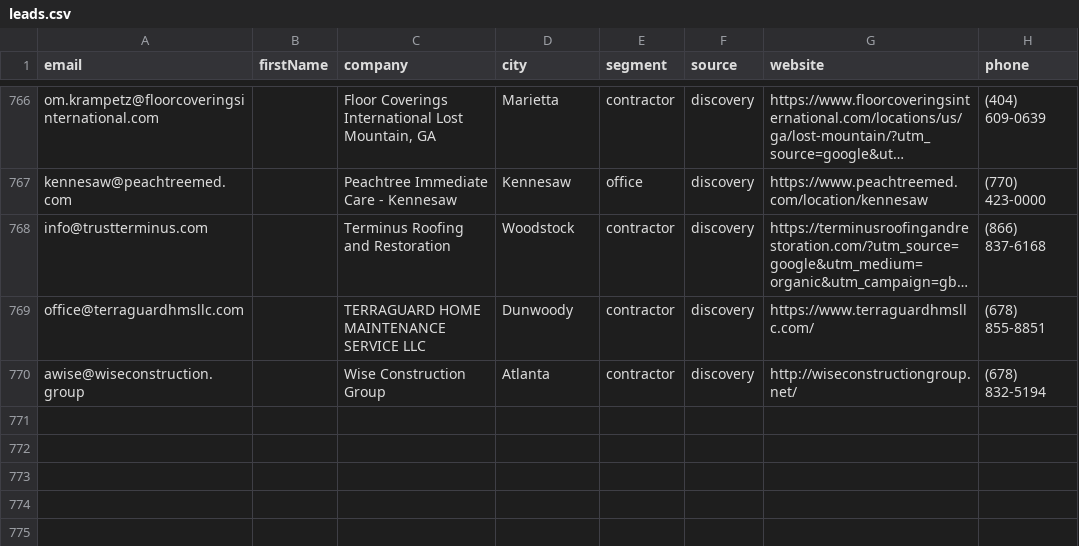
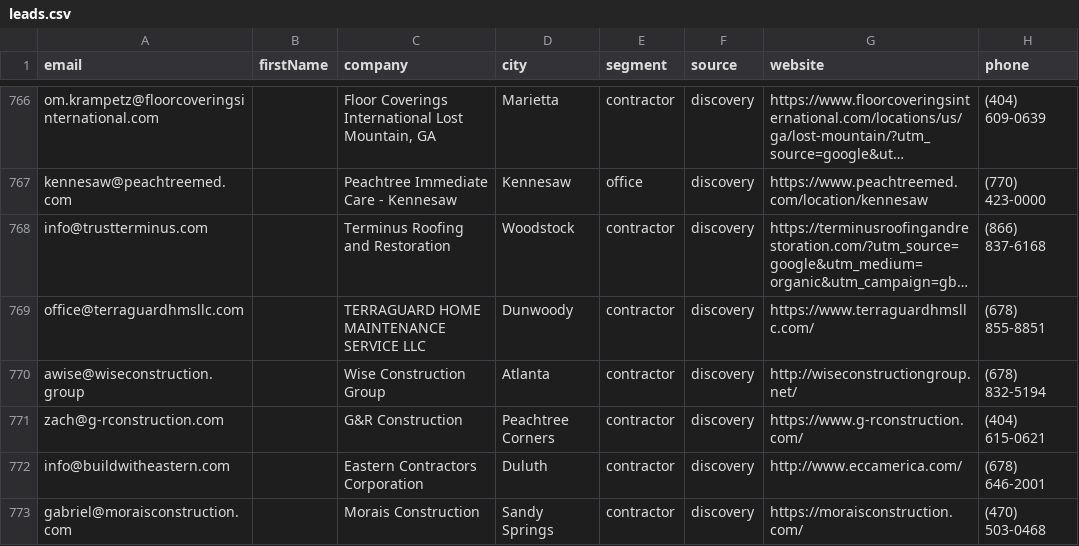
Before and after one commit to Swilson52/Tomahawk_Junk_Removal, a CSV file: data/leads.csv, drawn as a sheet; only a part is shown, gaps mark what is left out; long unchanged cells end in ….

```diff
--- a/data/leads.csv
+++ b/data/leads.csv
@@ -770 +770,4 @@ office@terraguardhmsllc.com,,TERRAGUARD HOME MAINTENANCE SERVICE LLC,Dunwoody,co
 awise@wiseconstruction.group,,Wise Construction Group,Atlanta,contractor,discovery,http://wiseconstructiongroup.net/,(678) 832-5194
+zach@g-rconstruction.com,,G&R Construction,Peachtree Corners,contractor,discovery,https://www.g-rconstruction.com/,(404) 615-0621
+info@buildwitheastern.com,,Eastern Contractors Corporation,Duluth,contractor,discovery,http://www.eccamerica.com/,(678) 646-2001
+gabriel@moraisconstruction.com,,Morais Construction,Sandy Springs,contractor,discovery,https://moraisconstruction.com/,(470) 503-0468
```
Also changed, not shown: 1 other file.
